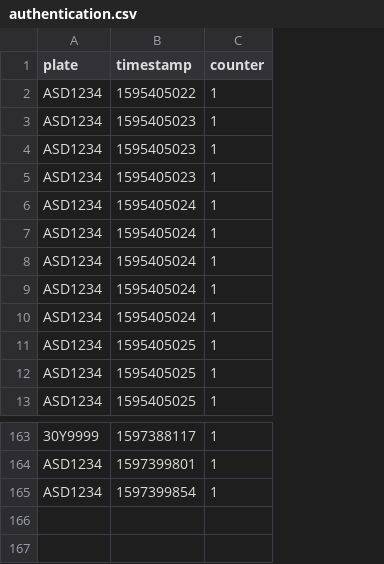
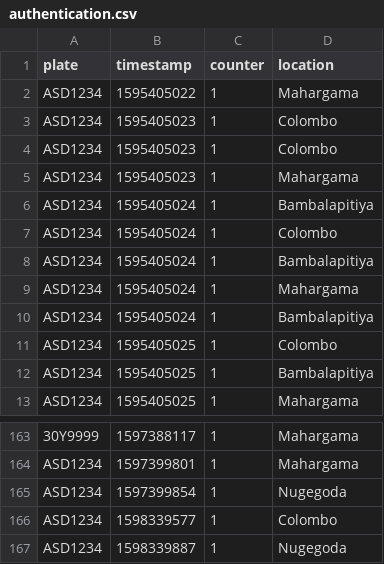
Before and after one commit to Ravindu-Dilshan/ThatsMySpot, a CSV file: api/authentication.csv, drawn as a sheet; only a part is shown, gaps mark what is left out; the diff names each change by its address in the sheet, - before the commit and + after, or states it on an @@ line.

```diff
--- a/api/authentication.csv
+++ b/api/authentication.csv
+column D (location), rows 2-13: Mahargama | Colombo | Colombo | Mahargama | Bambalapitiya | Colombo | Bambalapitiya | Mahargama | Bambalapitiya | Colombo | Bambalapitiya | Mahargama; rows 163-165: Mahargama | Mahargama | Nugegoda
+row 166: ASD1234 | 1598339577 | 1 | Colombo
+row 167: ASD1234 | 1598339887 | 1 | Nugegoda
```
Also changed, not shown: python/2/foredata.csv, 13 other files.
